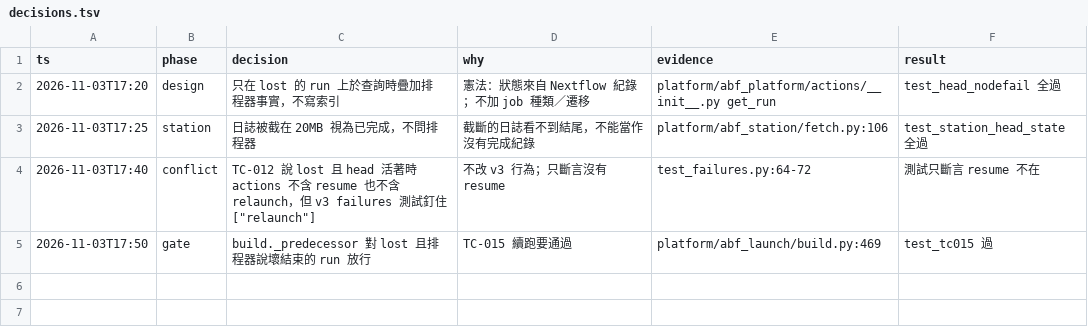
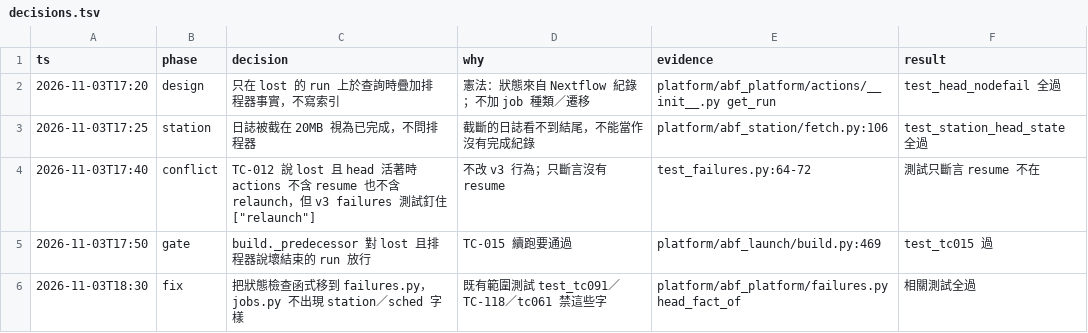
Before and after one commit to zhshie/agentic-bioflow_v2, a TSV file: specs/head-nodefail-detect/decisions.tsv, drawn as a sheet; the diff names each change by its address in the sheet, - before the commit and + after, or states it on an @@ line.

```diff
--- a/specs/head-nodefail-detect/decisions.tsv
+++ b/specs/head-nodefail-detect/decisions.tsv
+row 6: 2026-11-03T18:30 | fix | 把狀態檢查函式移到 failures.py，jobs.py 不出現 station／sched 字樣 | 既有範圍測試 test_tc091／TC-118／tc061 禁這些字 | platform/abf_platform/failures.py head_fact_of | 相關測試全過
```
Also changed, not shown: 3 other files.
